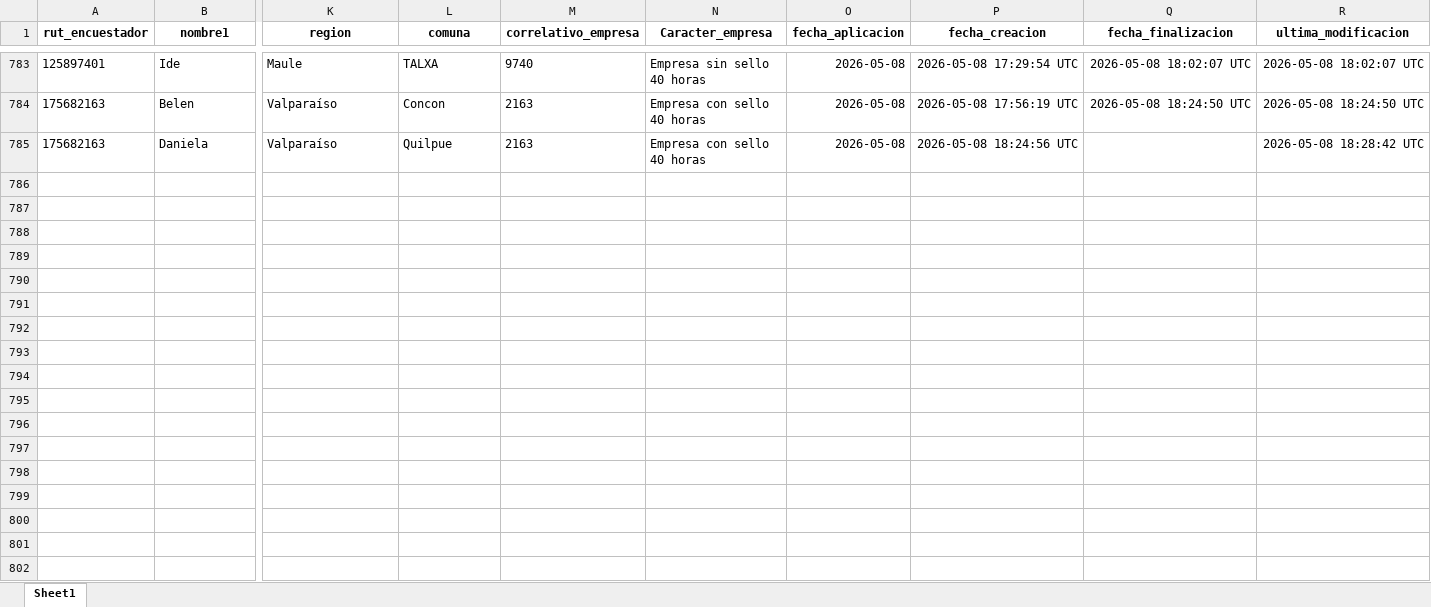
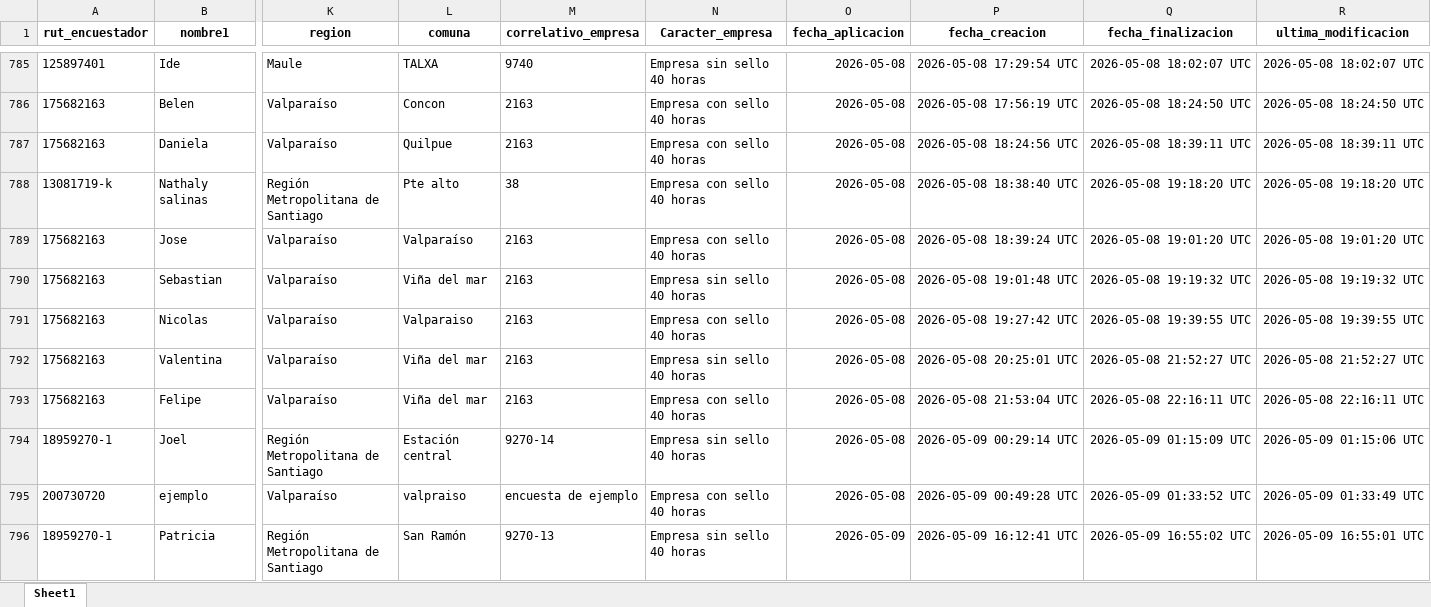
Before and after one commit to Kevin-carrasco/labofam-codebook, an Excel workbook: output/clio.xlsx, sheet Sheet1, drawn as a sheet; only a part is shown, gaps mark what is left out; values as stored, in another font and other column widths than the file's, no borders; addresses are those after the commit; rows hold the shown columns only; the diff covers the shown part only; the diff names each change by its address in the sheet, - before the commit and + after, or states it on an @@ line.

```diff
--- a/output/clio.xlsx (sheet Sheet1)
+++ b/output/clio.xlsx (sheet Sheet1)
-Q787 (fecha_finalizacion): (empty)
+Q787 (fecha_finalizacion): 2026-05-08 18:39:11 UTC
-R787 (ultima_modificacion): 2026-05-08 18:28:42 UTC
+R787 (ultima_modificacion): 2026-05-08 18:39:11 UTC
+row 788: 13081719-k | Nathaly salinas | Región Metropolitana de Santiago | Pte alto | 38 | Empresa con sello 40 horas | 2026-05-08 | 2026-05-08 18:38:40 UTC | 2026-05-08 19:18:20 UTC | 2026-05-08 19:18:20 UTC
+row 789: 175682163 | Jose | Valparaíso | Valparaíso | 2163 | Empresa con sello 40 horas | 2026-05-08 | 2026-05-08 18:39:24 UTC | 2026-05-08 19:01:20 UTC | 2026-05-08 19:01:20 UTC
+row 790: 175682163 | Sebastian | Valparaíso | Viña del mar | 2163 | Empresa sin sello 40 horas | 2026-05-08 | 2026-05-08 19:01:48 UTC | 2026-05-08 19:19:32 UTC | 2026-05-08 19:19:32 UTC
+row 791: 175682163 | Nicolas | Valparaíso | Valparaiso | 2163 | Empresa con sello 40 horas | 2026-05-08 | 2026-05-08 19:27:42 UTC | 2026-05-08 19:39:55 UTC | 2026-05-08 19:39:55 UTC
+row 792: 175682163 | Valentina | Valparaíso | Viña del mar | 2163 | Empresa sin sello 40 horas | 2026-05-08 | 2026-05-08 20:25:01 UTC | 2026-05-08 21:52:27 UTC | 2026-05-08 21:52:27 UTC
+row 793: 175682163 | Felipe | Valparaíso | Viña del mar | 2163 | Empresa con sello 40 horas | 2026-05-08 | 2026-05-08 21:53:04 UTC | 2026-05-08 22:16:11 UTC | 2026-05-08 22:16:11 UTC
+row 794: 18959270-1 | Joel | Región Metropolitana de Santiago | Estación central | 9270-14 | Empresa sin sello 40 horas | 2026-05-08 | 2026-05-09 00:29:14 UTC | 2026-05-09 01:15:09 UTC | 2026-05-09 01:15:06 UTC
+row 795: 200730720 | ejemplo | Valparaíso | valpraiso | encuesta de ejemplo | Empresa con sello 40 horas | 2026-05-08 | 2026-05-09 00:49:28 UTC | 2026-05-09 01:33:52 UTC | 2026-05-09 01:33:49 UTC
+row 796: 18959270-1 | Patricia | Región Metropolitana de Santiago | San Ramón | 9270-13 | Empresa sin sello 40 horas | 2026-05-09 | 2026-05-09 16:12:41 UTC | 2026-05-09 16:55:02 UTC | 2026-05-09 16:55:01 UTC
```
Also changed, not shown: 12 added rows and 1 edited cell elsewhere in this sheet, output/contacto.xlsx, output/data/data.xlsx, 7 other files.
